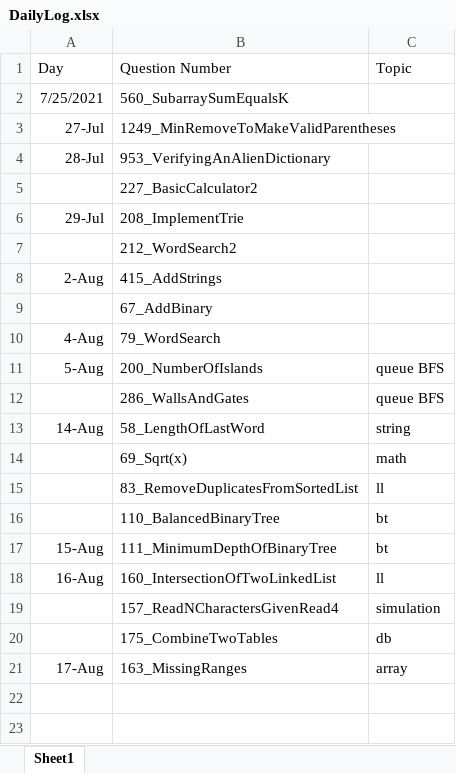
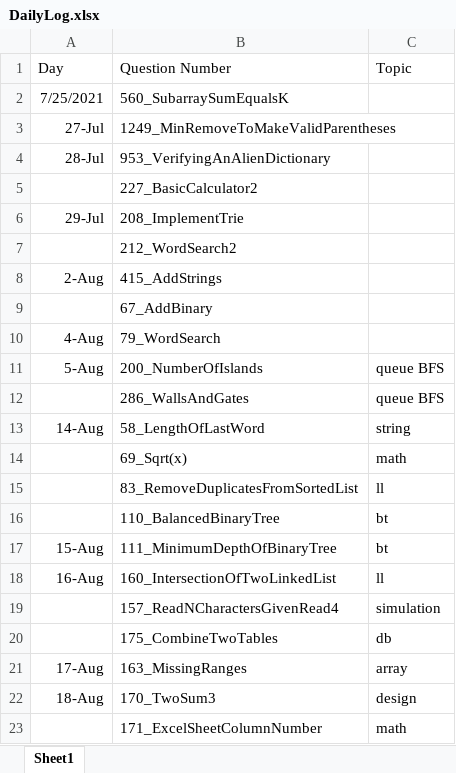
Before and after one commit to jiejackfan/leetcode, an Excel workbook: DailyLog.xlsx, sheet Sheet1, drawn as a sheet; values as stored, in another font and other column widths than the file's, no borders; the diff names each change by its address in the sheet, - before the commit and + after, or states it on an @@ line.

```diff
--- a/DailyLog.xlsx (sheet Sheet1)
+++ b/DailyLog.xlsx (sheet Sheet1)
+row 22: 18-Aug | 170_TwoSum3 | design
+row 23:  | 171_ExcelSheetColumnNumber | math
```
Also changed, not shown: 3 other files.
